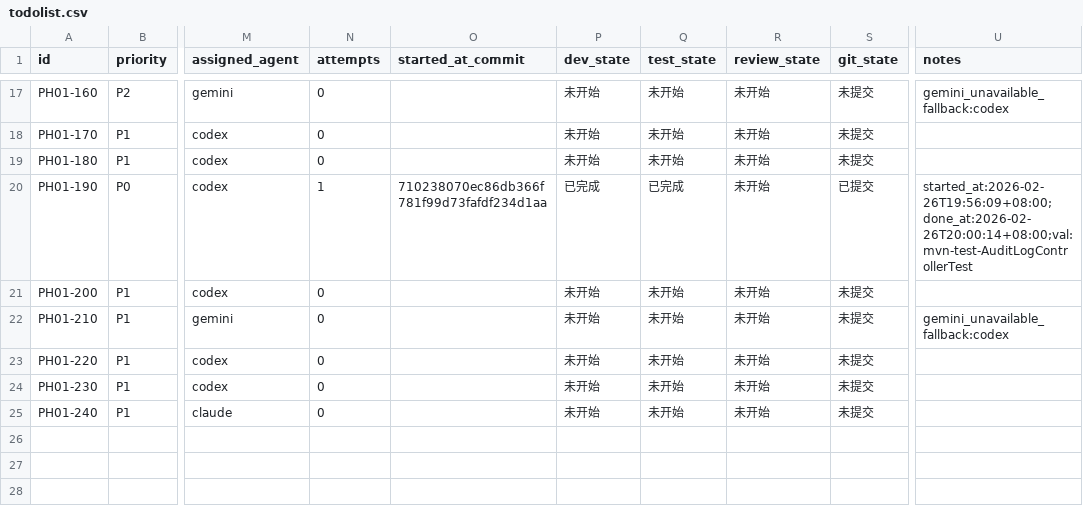
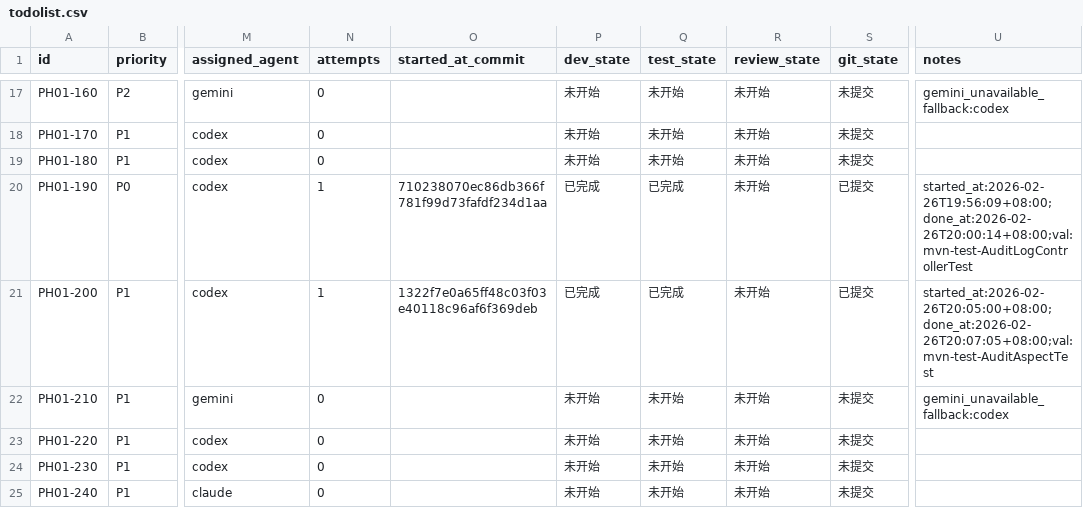
Before and after one commit to hangsome/labor_system_ai_test, a CSV file: phases/phase-01-foundation/todolist.csv, drawn as a sheet; only a part is shown, gaps mark what is left out; the diff names each change by its address in the sheet, - before the commit and + after, or states it on an @@ line.

Commit message:
[PH01-200] Add audit aspect unit tests

```diff
--- a/phases/phase-01-foundation/todolist.csv
+++ b/phases/phase-01-foundation/todolist.csv
-N21 (attempts): 0
+N21 (attempts): 1
-O21 (started_at_commit): (empty)
+O21 (started_at_commit): 1322f7e0a65ff48c03f03e40118c96af6f369deb
-P21 (dev_state): 未开始
+P21 (dev_state): 已完成
-Q21 (test_state): 未开始
+Q21 (test_state): 已完成
-S21 (git_state): 未提交
+S21 (git_state): 已提交
-U21 (notes): (empty)
+U21 (notes): started_at:2026-02-26T20:05:00+08:00;done_at:2026-02-26T20:07:05+08:00;val:mvn-test-AuditAspectTest
```
Also changed, not shown: 6 other files.
